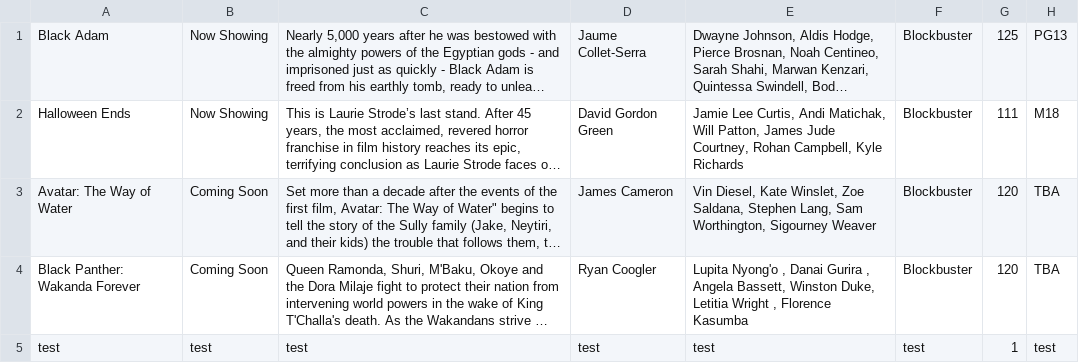
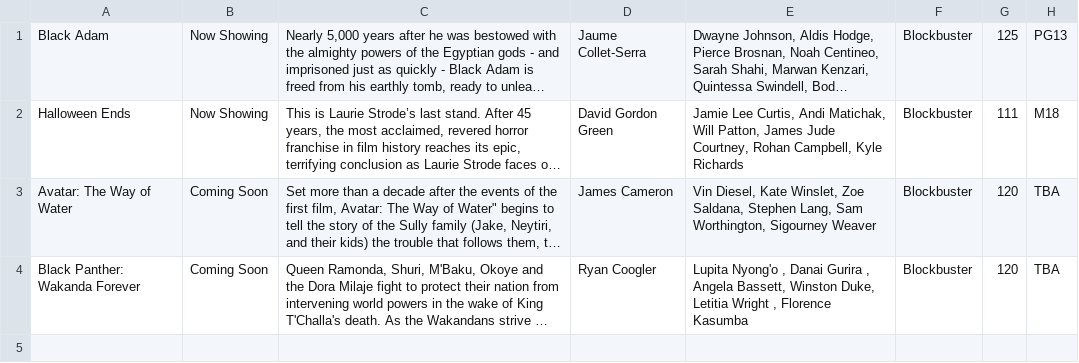
Before and after one commit to Worsl/JAVA_MOVIEBOOKING, a CSV file: src/data/movies.csv, drawn as a sheet; long unchanged cells end in …; the diff names each change by its address in the sheet, - before the commit and + after, or states it on an @@ line.

Commit message:
removed test from data files. recommit DAO.

```diff
--- a/src/data/movies.csv
+++ b/src/data/movies.csv
-row 5: test | test | test | test | test | test | 1 | test
```
Also changed, not shown: 2 other files.
